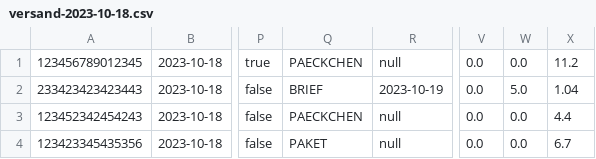
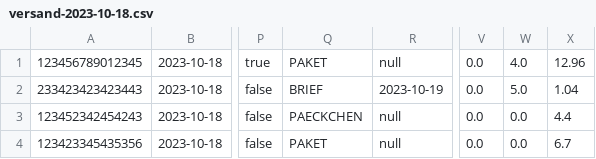
Before and after one commit to Chillboi020/Versand, a CSV file: files/versand-2023-10-18.csv, drawn as a sheet; only a part is shown, gaps mark what is left out; the diff names each change by its address in the sheet, - before the commit and + after, or states it on an @@ line.

Commit message:
Versand kleine Fehlerbehebungen, damit man geladene Daten aus vergangenen Einträgen überschreiben kann

```diff
--- a/files/versand-2023-10-18.csv
+++ b/files/versand-2023-10-18.csv
-Q1: PAECKCHEN
+Q1: PAKET
-W1: 0.0
+W1: 4.0
-X1: 11.2
+X1: 12.96
```
Also changed, not shown: 2 other files.
